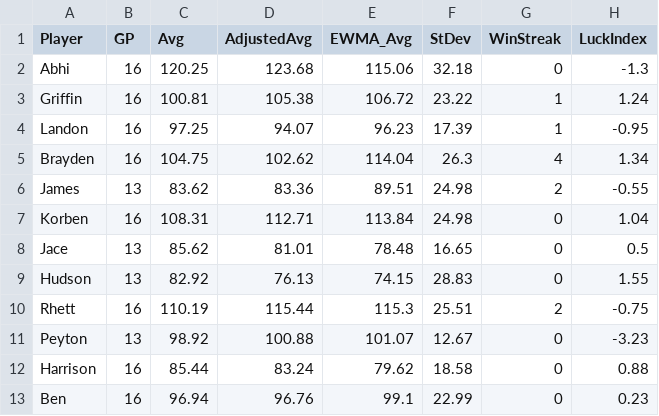
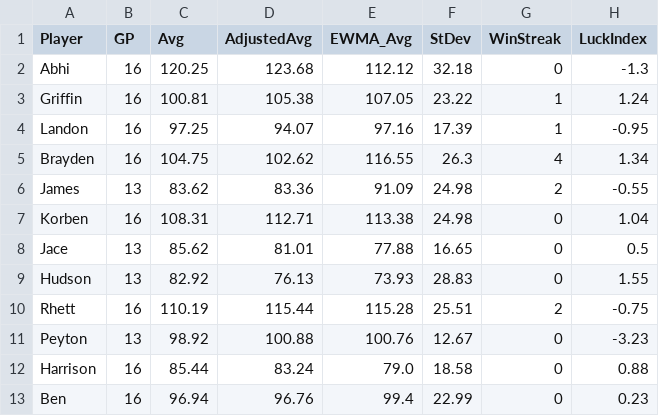
Before and after one commit to asalitri/Fantasy-Sports-ML-Analytics, a CSV file: statistics/2017/stats.csv, drawn as a sheet; only a part is shown; the diff names each change by its address in the sheet, - before the commit and + after, or states it on an @@ line.

```diff
--- a/statistics/2017/stats.csv
+++ b/statistics/2017/stats.csv
-E2 (EWMA_Avg): 115.06
+E2 (EWMA_Avg): 112.12
-E3 (EWMA_Avg): 106.72
+E3 (EWMA_Avg): 107.05
-E4 (EWMA_Avg): 96.23
+E4 (EWMA_Avg): 97.16
-E5 (EWMA_Avg): 114.04
+E5 (EWMA_Avg): 116.55
-E6 (EWMA_Avg): 89.51
+E6 (EWMA_Avg): 91.09
-E7 (EWMA_Avg): 113.84
+E7 (EWMA_Avg): 113.38
-E8 (EWMA_Avg): 78.48
+E8 (EWMA_Avg): 77.88
-E9 (EWMA_Avg): 74.15
+E9 (EWMA_Avg): 73.93
-E10 (EWMA_Avg): 115.3
+E10 (EWMA_Avg): 115.28
-E11 (EWMA_Avg): 101.07
+E11 (EWMA_Avg): 100.76
-E12 (EWMA_Avg): 79.62
+E12 (EWMA_Avg): 79.0
-E13 (EWMA_Avg): 99.1
+E13 (EWMA_Avg): 99.4
```
Also changed, not shown: statistics/2018/stats.csv, statistics/2020/stats.csv, 6 other files.
